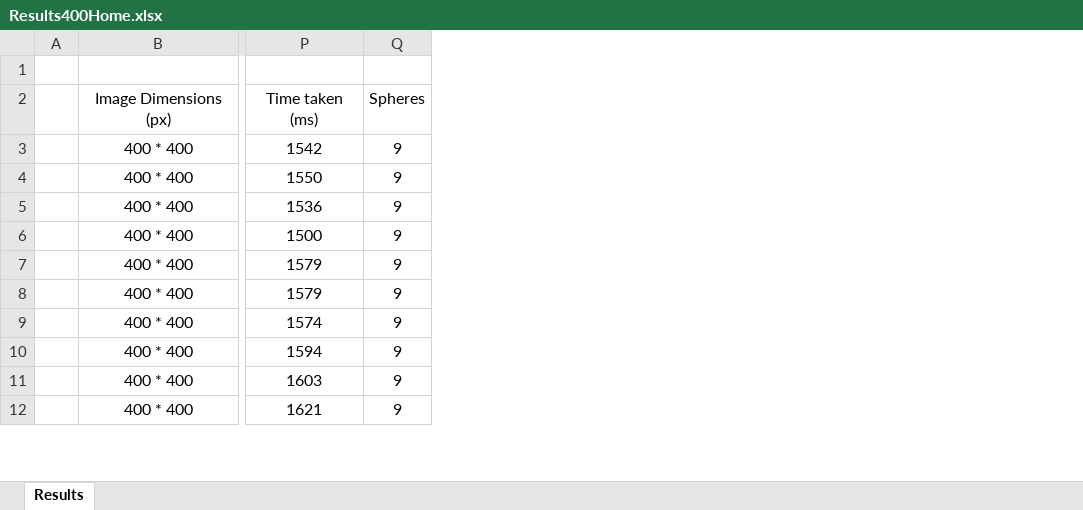
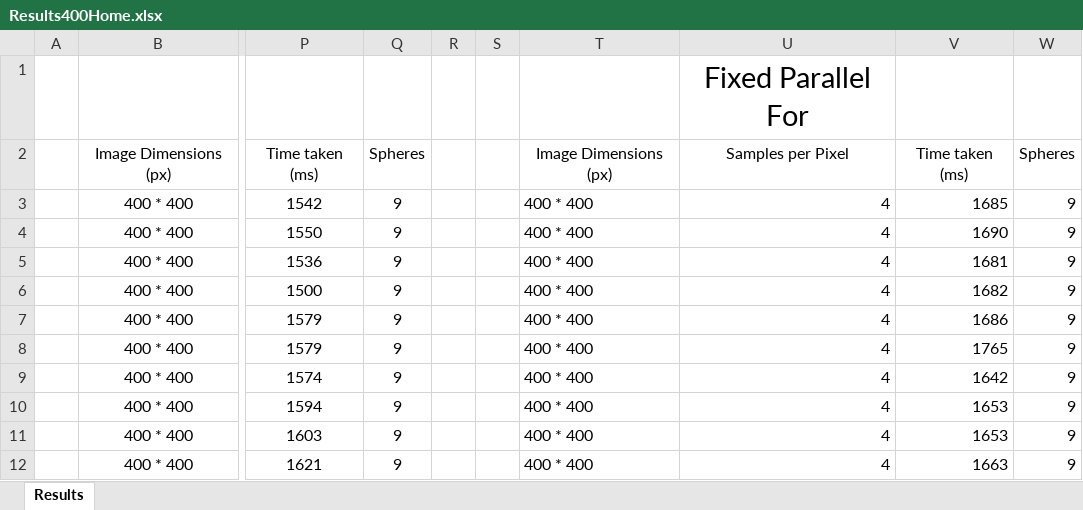
Before and after one commit to x4iiiis/ConcurrentAndParallelSystems, an Excel workbook: CW1/Results400Home.xlsx, sheet Results, drawn as a sheet; only a part is shown, gaps mark what is left out; values as stored, in another font and other column widths than the file's, no borders; the diff names each change by its address in the sheet, - before the commit and + after, or states it on an @@ line.

```diff
--- a/CW1/Results400Home.xlsx (sheet Results)
+++ b/CW1/Results400Home.xlsx (sheet Results)
+column R, empty
+column S, empty
+column T, rows 2-12: Image Dimensions (px) | 400 * 400 | 400 * 400 | 400 * 400 | 400 * 400 | 400 * 400 | 400 * 400 | 400 * 400 | 400 * 400 | 400 * 400 | 400 * 400
+column U, rows 1-12: Fixed Parallel For | Samples per Pixel | 4 | 4 | 4 | 4 | 4 | 4 | 4 | 4 | 4 | 4
+column V, rows 2-12: Time taken (ms) | 1685 | 1690 | 1681 | 1682 | 1686 | 1765 | 1642 | 1653 | 1653 | 1663
+column W, rows 2-12: Spheres | 9 | 9 | 9 | 9 | 9 | 9 | 9 | 9 | 9 | 9
```
Also changed, not shown: CW1/Results1024Home.xlsx, CW1/Results1024Lab.xlsx, 10 other files.
